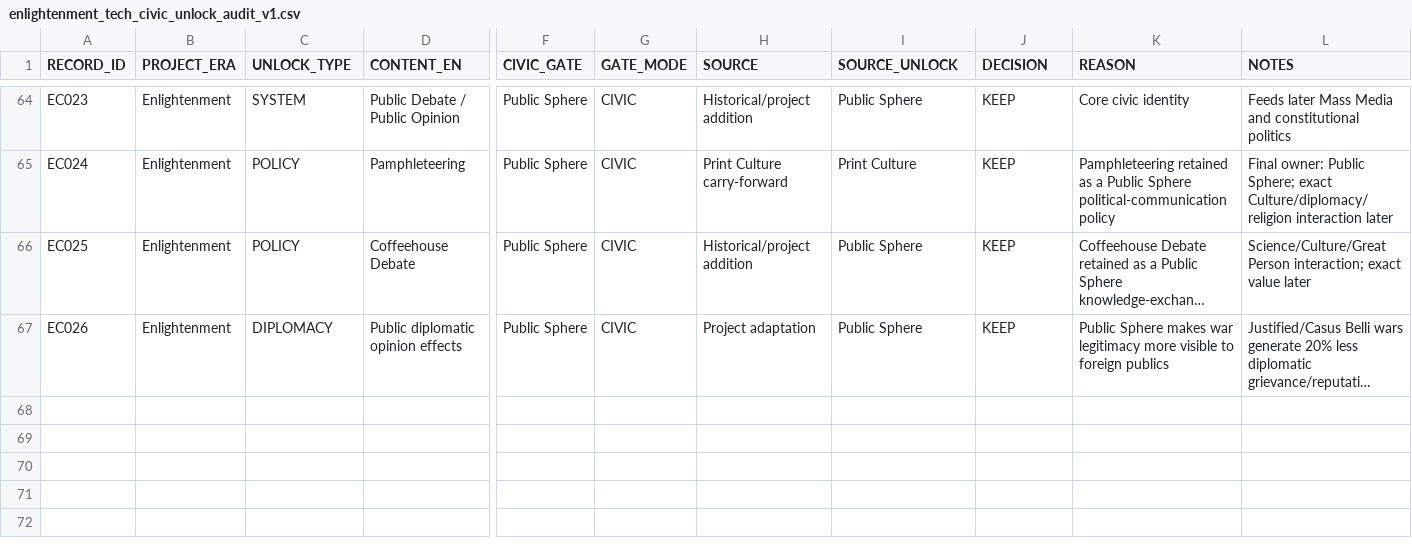
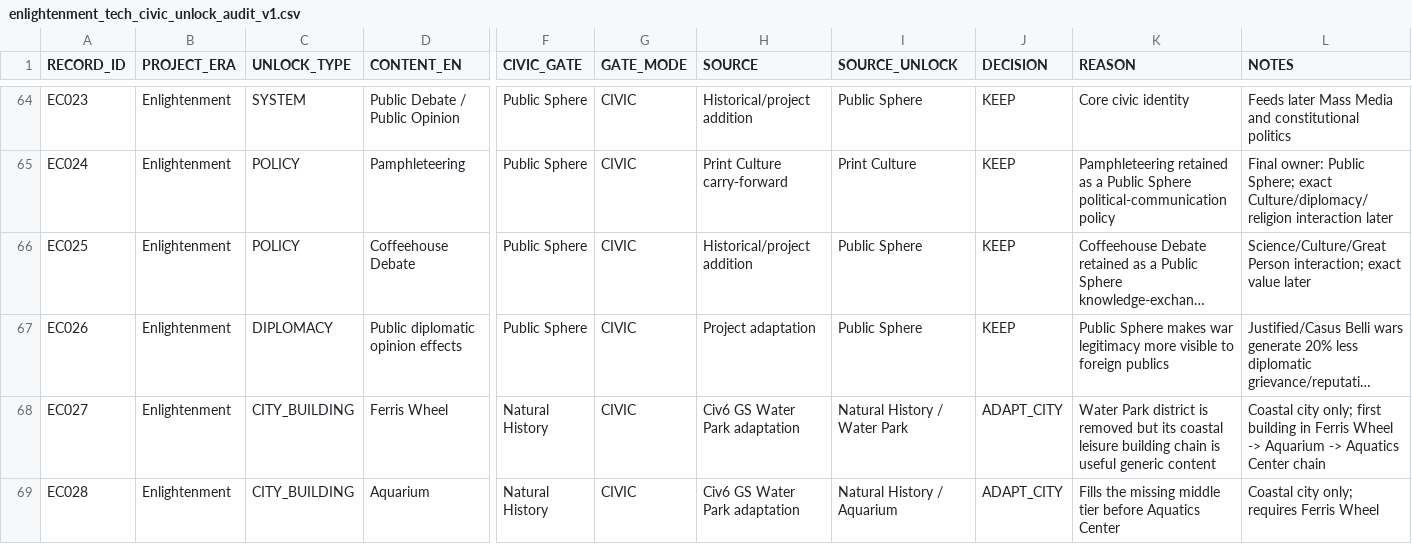
Before and after one commit to physical-geogrpahy-forever/academic_food_chain, a CSV file: tech_reference/enlightenment_tech_civic_unlock_audit_v1.csv, drawn as a sheet; only a part is shown, gaps mark what is left out; long unchanged cells end in …; rows hold the shown columns only; the diff names each change by its address in the sheet, - before the commit and + after, or states it on an @@ line.

Commit message:
Add Civ VI coastal leisure buildings

```diff
--- a/tech_reference/enlightenment_tech_civic_unlock_audit_v1.csv
+++ b/tech_reference/enlightenment_tech_civic_unlock_audit_v1.csv
+row 68: EC027 | Enlightenment | CITY_BUILDING | Ferris Wheel | Natural History | CIVIC | Civ6 GS Water Park adaptation | Natural History / Water Park | ADAPT_CITY | Water Park district is removed but its coastal leisure building chain is useful generic content | Coastal city only; first building in Ferris Wheel -> Aquarium -> Aquatics Center chain
+row 69: EC028 | Enlightenment | CITY_BUILDING | Aquarium | Natural History | CIVIC | Civ6 GS Water Park adaptation | Natural History / Aquarium | ADAPT_CITY | Fills the missing middle tier before Aquatics Center | Coastal city only; requires Ferris Wheel
```
